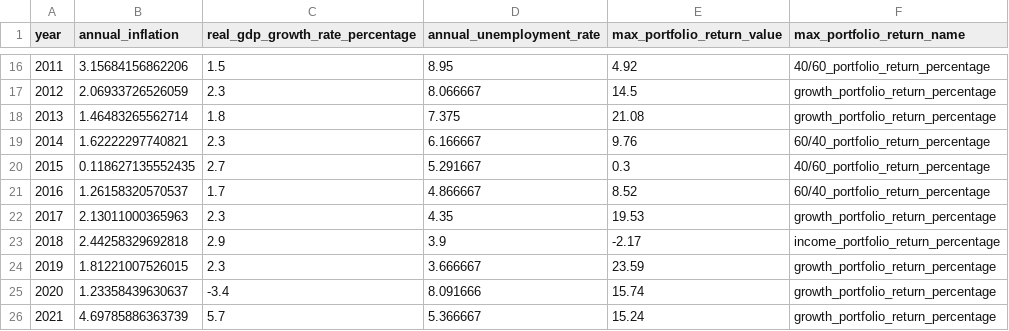
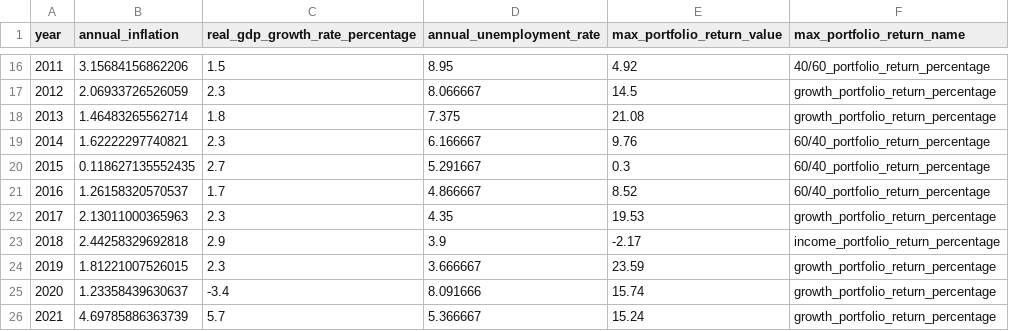
Before and after one commit to Arioniums/DSCI_100_125, a CSV file: final_data.csv, drawn as a sheet; only a part is shown, gaps mark what is left out.

```diff
--- a/final_data.csv
+++ b/final_data.csv
@@ -19,3 +19,3 @@ year,annual_inflation,real_gdp_growth_rate_percentage,annual_unemployment_rate,m
 2014,1.62222297740821,2.3,6.166667,9.76,60/40_portfolio_return_percentage
-2015,0.118627135552435,2.7,5.291667,0.3,40/60_portfolio_return_percentage
+2015,0.118627135552435,2.7,5.291667,0.3,60/40_portfolio_return_percentage
 2016,1.26158320570537,1.7,4.866667,8.52,60/40_portfolio_return_percentage
```
Also changed, not shown: 4 other files.
